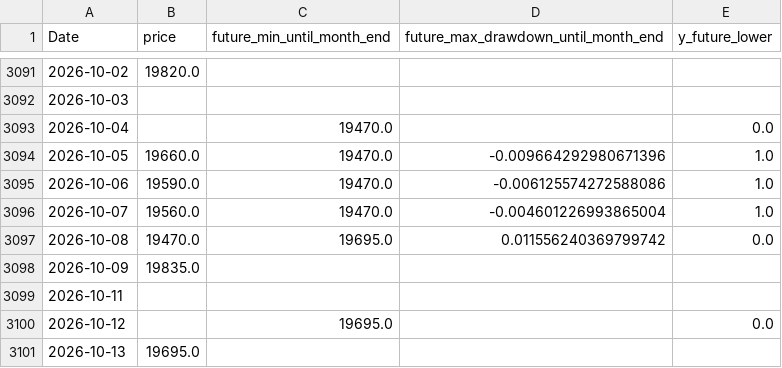
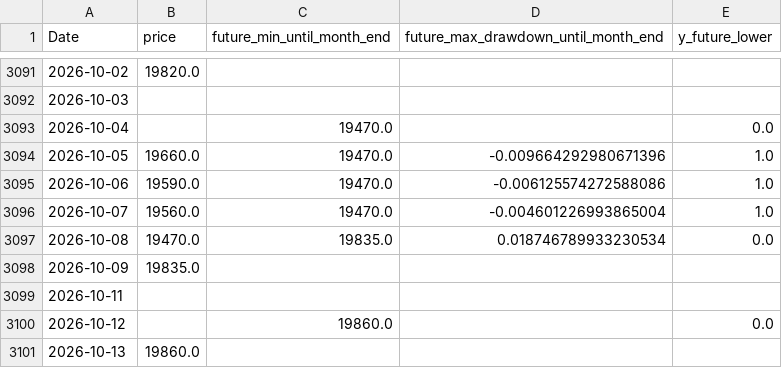
Before and after one commit to ukimotodatascience/gold-buy-timing-optimizer, a CSV file: data/target.csv, drawn as a sheet; only a part is shown, gaps mark what is left out.

```diff
--- a/data/target.csv
+++ b/data/target.csv
@@ -3096,6 +3096,6 @@
 2026-10-07,19560.0,19470.0,-0.004601226993865004,1.0
-2026-10-08,19470.0,19695.0,0.011556240369799742,0.0
+2026-10-08,19470.0,19835.0,0.018746789933230534,0.0
 2026-10-09,19835.0,,,
 2026-10-11,,,,
-2026-10-12,,19695.0,,0.0
-2026-10-13,19695.0,,,
+2026-10-12,,19860.0,,0.0
+2026-10-13,19860.0,,,
```
Also changed, not shown: 5 other files.
